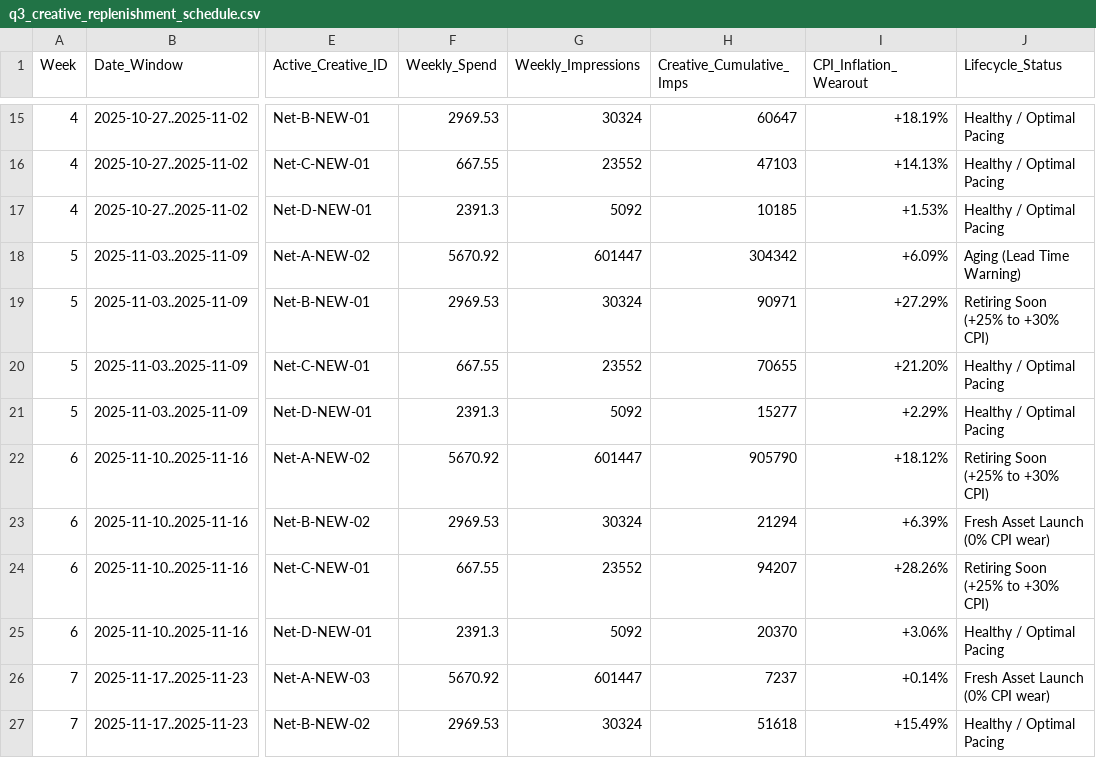
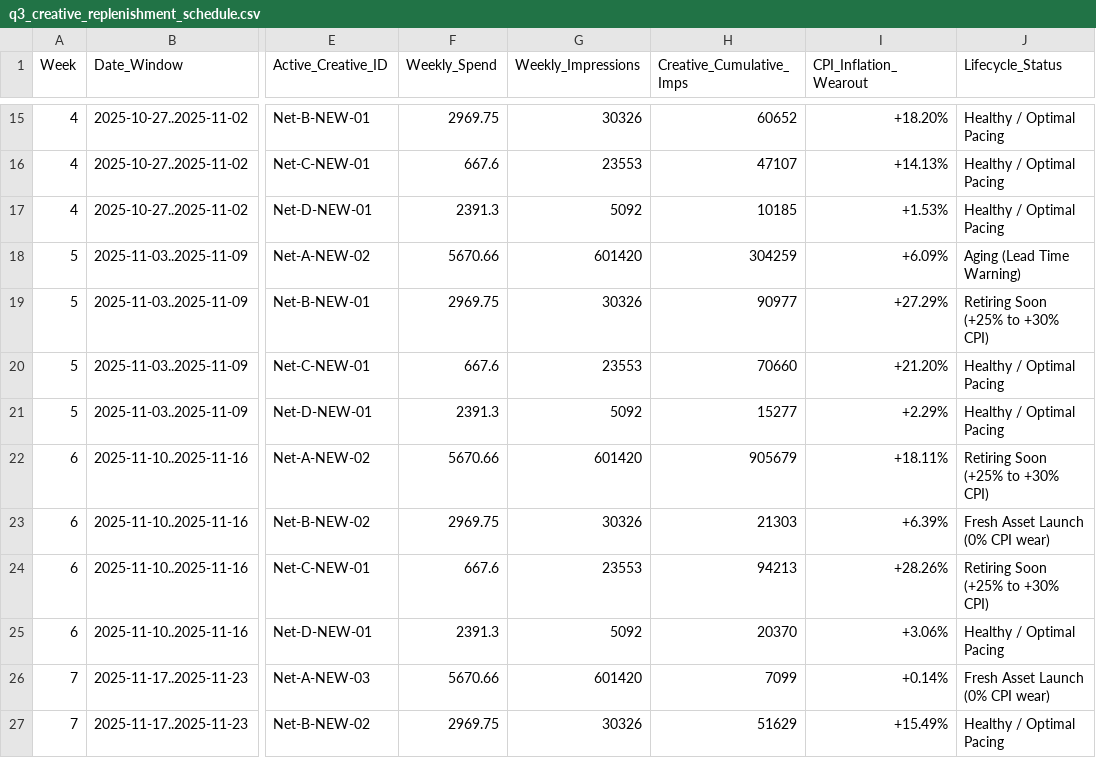
Before and after one commit to ShivamYadav200503/chaos-engine-growth-case, a CSV file: outputs/tables/q3_creative_replenishment_schedule.csv, drawn as a sheet; only a part is shown, gaps mark what is left out; the diff covers the shown part only; the diff names each change by its address in the sheet, - before the commit and + after, or states it on an @@ line.

```diff
--- a/outputs/tables/q3_creative_replenishment_schedule.csv
+++ b/outputs/tables/q3_creative_replenishment_schedule.csv
-F15 (Weekly_Spend): 2969.53
+F15 (Weekly_Spend): 2969.75
-G15 (Weekly_Impressions): 30324
+G15 (Weekly_Impressions): 30326
-H15 (Creative_Cumulative_Imps): 60647
+H15 (Creative_Cumulative_Imps): 60652
-I15 (CPI_Inflation_Wearout): +18.19%
+I15 (CPI_Inflation_Wearout): +18.20%
-F16 (Weekly_Spend): 667.55
+F16 (Weekly_Spend): 667.6
-G16 (Weekly_Impressions): 23552
+G16 (Weekly_Impressions): 23553
-H16 (Creative_Cumulative_Imps): 47103
+H16 (Creative_Cumulative_Imps): 47107
-F18 (Weekly_Spend): 5670.92
+F18 (Weekly_Spend): 5670.66
-G18 (Weekly_Impressions): 601447
+G18 (Weekly_Impressions): 601420
-H18 (Creative_Cumulative_Imps): 304342
+H18 (Creative_Cumulative_Imps): 304259
-F19 (Weekly_Spend): 2969.53
+F19 (Weekly_Spend): 2969.75
-G19 (Weekly_Impressions): 30324
+G19 (Weekly_Impressions): 30326
-H19 (Creative_Cumulative_Imps): 90971
+H19 (Creative_Cumulative_Imps): 90977
-F20 (Weekly_Spend): 667.55
+F20 (Weekly_Spend): 667.6
-G20 (Weekly_Impressions): 23552
+G20 (Weekly_Impressions): 23553
-H20 (Creative_Cumulative_Imps): 70655
+H20 (Creative_Cumulative_Imps): 70660
-F22 (Weekly_Spend): 5670.92
+F22 (Weekly_Spend): 5670.66
-G22 (Weekly_Impressions): 601447
+G22 (Weekly_Impressions): 601420
-H22 (Creative_Cumulative_Imps): 905790
+H22 (Creative_Cumulative_Imps): 905679
-I22 (CPI_Inflation_Wearout): +18.12%
+I22 (CPI_Inflation_Wearout): +18.11%
-F23 (Weekly_Spend): 2969.53
+F23 (Weekly_Spend): 2969.75
-G23 (Weekly_Impressions): 30324
+G23 (Weekly_Impressions): 30326
-H23 (Creative_Cumulative_Imps): 21294
+H23 (Creative_Cumulative_Imps): 21303
-F24 (Weekly_Spend): 667.55
+F24 (Weekly_Spend): 667.6
-G24 (Weekly_Impressions): 23552
+G24 (Weekly_Impressions): 23553
-H24 (Creative_Cumulative_Imps): 94207
+H24 (Creative_Cumulative_Imps): 94213
-F26 (Weekly_Spend): 5670.92
+F26 (Weekly_Spend): 5670.66
-G26 (Weekly_Impressions): 601447
+G26 (Weekly_Impressions): 601420
-H26 (Creative_Cumulative_Imps): 7237
+H26 (Creative_Cumulative_Imps): 7099
-F27 (Weekly_Spend): 2969.53
+F27 (Weekly_Spend): 2969.75
-G27 (Weekly_Impressions): 30324
+G27 (Weekly_Impressions): 30326
-H27 (Creative_Cumulative_Imps): 51618
+H27 (Creative_Cumulative_Imps): 51629
```
Also changed, not shown: 85 edited cells elsewhere in this file, outputs/tables/q2_budget_sensitivity_frontier.csv, outputs/tables/q2_media_plan.csv, 19 other files.
